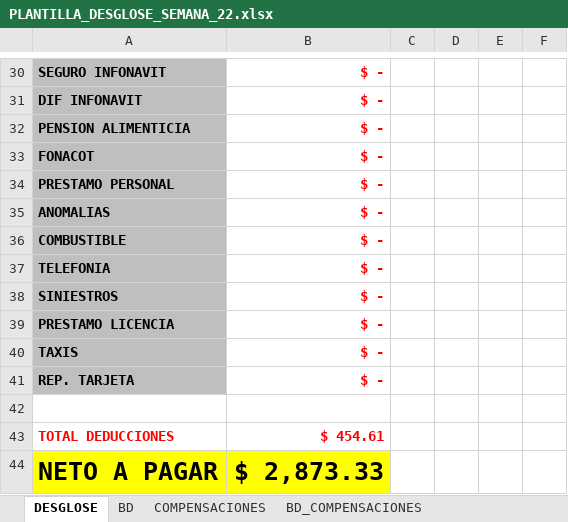
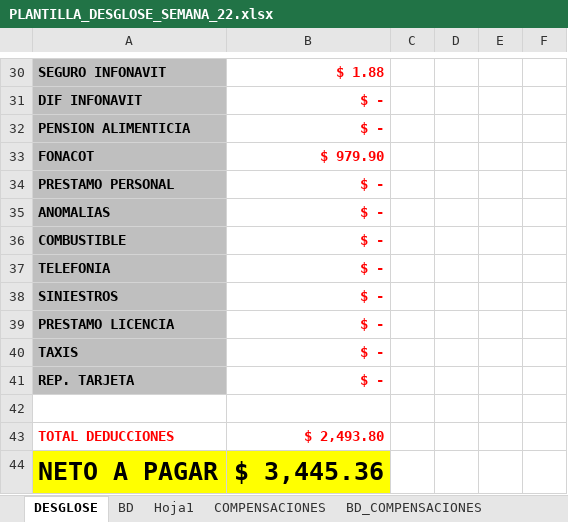
Before and after one commit to YeraldoCode/compensaciones_web, an Excel workbook: data/PLANTILLA_DESGLOSE_SEMANA_22.xlsx, sheet DESGLOSE, drawn as a sheet; only a part is shown, gaps mark what is left out; values as stored, in another font and other column widths than the file's, no borders; conditional formats not drawn; the diff covers the shown part only; the diff names each change by its address in the sheet, - before the commit and + after, or states it on an @@ line.

```diff
--- a/data/PLANTILLA_DESGLOSE_SEMANA_22.xlsx (sheet DESGLOSE)
+++ b/data/PLANTILLA_DESGLOSE_SEMANA_22.xlsx (sheet DESGLOSE)
+sheet tab: Hoja1
-B30: $ -
+B30: $ 1.88
-B33: $ -
+B33: $ 979.90
-B43: $ 454.61
+B43: $ 2,493.80
-B44: $ 2,873.33
+B44: $ 3,445.36
```
Also changed, not shown: 16 edited cells elsewhere in this sheet, sheet BD, sheet BD_COMPENSACIONES, sheet COMPENSACIONES, hidden cells, 6 other files.
